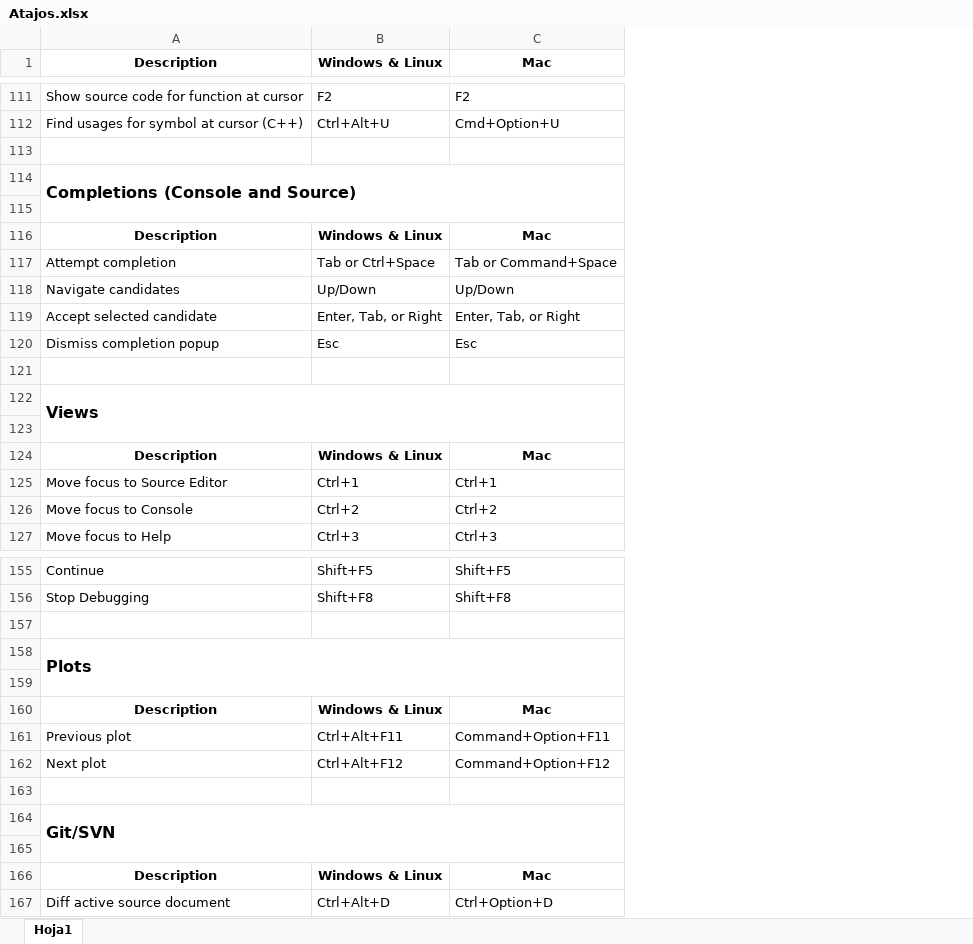
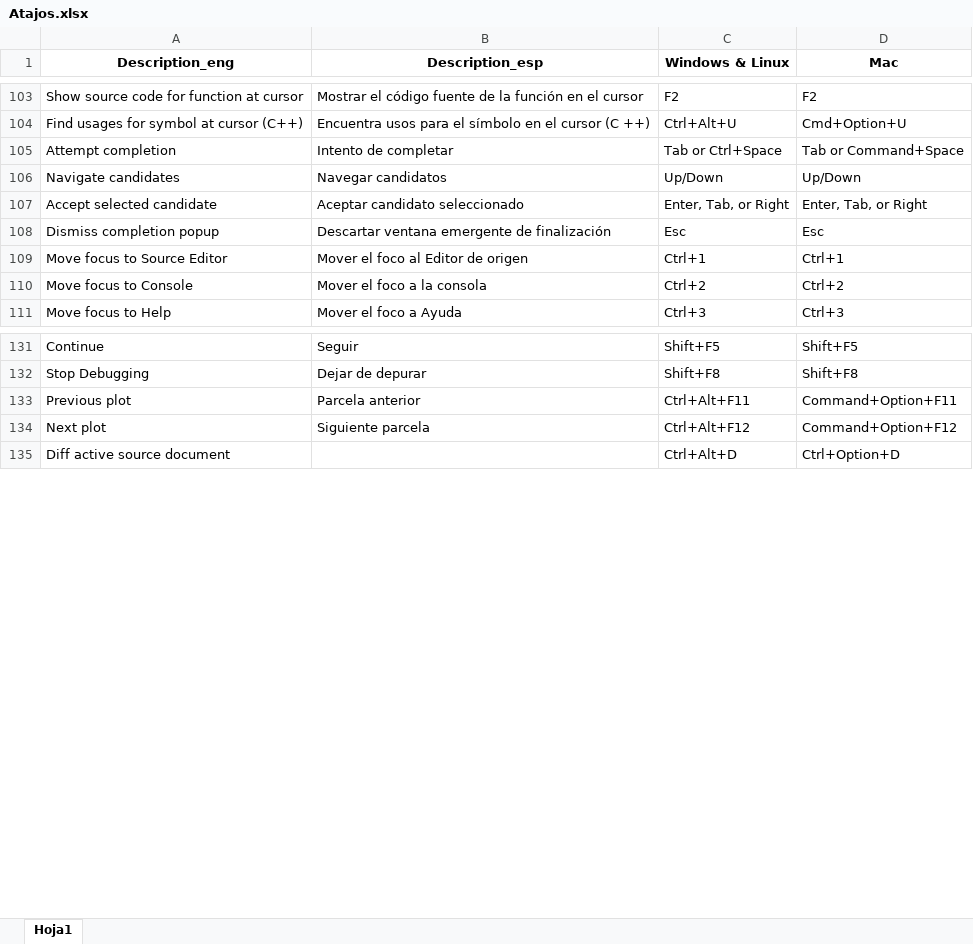
Before and after one commit to pablotis/r_tips, an Excel workbook: base/Atajos.xlsx, sheet Hoja1, drawn as a sheet; only a part is shown, gaps mark what is left out; values as stored, in another font and other column widths than the file's, no borders; charts and pictures not drawn; removed rows and columns are numbered as before the commit, all else as after; the diff covers the shown part only; the diff names each change by its address in the sheet, - before the commit and + after, or states it on an @@ line.

Commit message:
reestructuracion del repo y cambio de paquete para tuitear

```diff
--- a/base/Atajos.xlsx (sheet Hoja1)
+++ b/base/Atajos.xlsx (sheet Hoja1)
+column B (Description_esp), rows 103-111: Mostrar el código fuente de la función en el cursor | Encuentra usos para el símbolo en el cursor (C ++) | Intento de completar | Navegar candidatos | Aceptar candidato seleccionado | Descartar ventana emergente de finalización | Mover el foco al Editor de origen | Mover el foco a la consola | Mover el foco a Ayuda; rows 131-134: Seguir | Dejar de depurar | Parcela anterior | Siguiente parcela
-A1: Description
+A1: Description_eng
-row 113: (empty)
-row 114: Completions (Console and Source)
-row 115: (empty)
-row 116: Description | Windows & Linux | Mac
-row 121: (empty)
-row 122: Views
-row 123: (empty)
-row 124: Description | Windows & Linux | Mac
-row 157: (empty)
-row 158: Plots
-row 159: (empty)
-row 160: Description | Windows & Linux | Mac
-row 163: (empty)
-row 164: Git/SVN
-row 165: (empty)
-row 166: Description | Windows & Linux | Mac
```
Also changed, not shown: 24 removed rows elsewhere in this sheet, charts or pictures, 8 other files.
